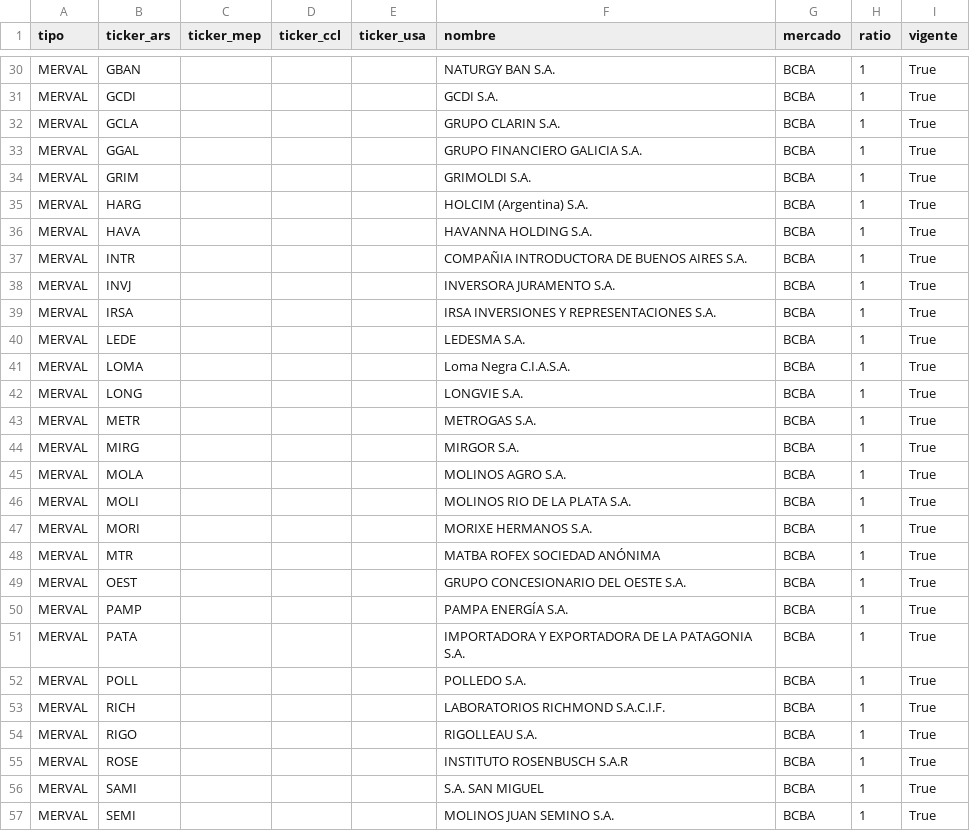
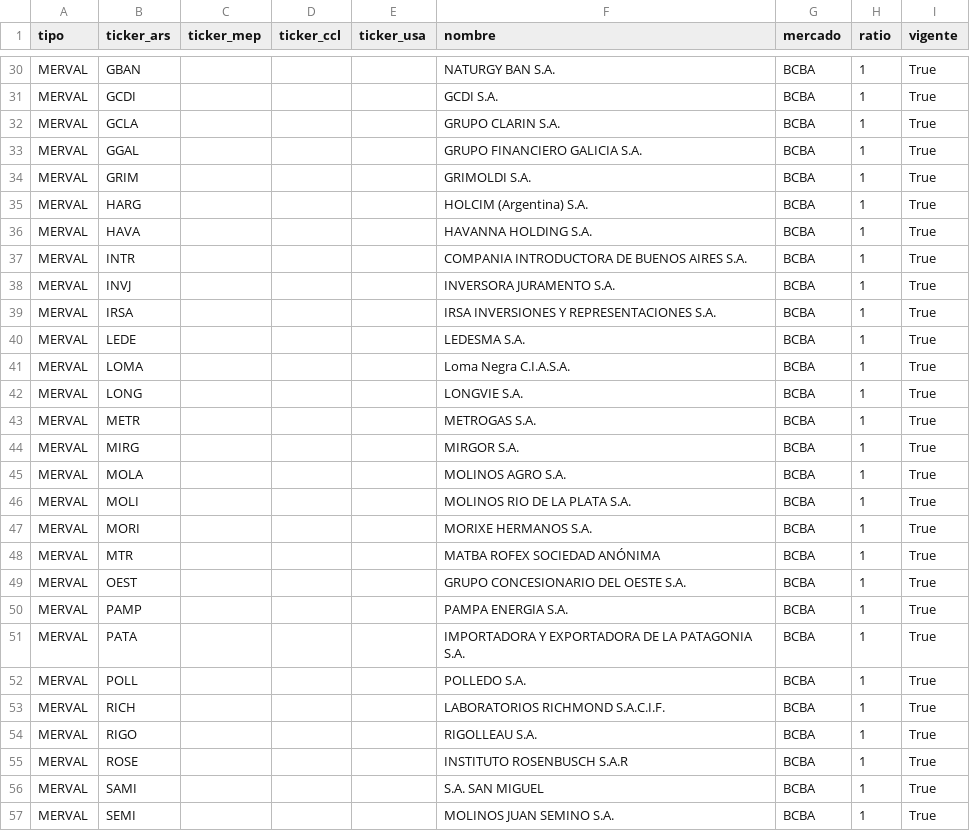
Before and after one commit to nmorelli96/finanzars-django, a CSV file: finanzars_root/instrumento/resources/merval_activos.csv, drawn as a sheet; only a part is shown, gaps mark what is left out.

```diff
--- a/finanzars_root/instrumento/resources/merval_activos.csv
+++ b/finanzars_root/instrumento/resources/merval_activos.csv
@@ -36,3 +36,3 @@ MERVAL;HARG;;;;HOLCIM (Argentina) S.A.;BCBA;1;True
 MERVAL;HAVA;;;;HAVANNA HOLDING S.A.;BCBA;1;True
-MERVAL;INTR;;;;COMPAÑIA INTRODUCTORA DE BUENOS AIRES S.A.;BCBA;1;True
+MERVAL;INTR;;;;COMPANIA INTRODUCTORA DE BUENOS AIRES S.A.;BCBA;1;True
 MERVAL;INVJ;;;;INVERSORA JURAMENTO S.A.;BCBA;1;True
@@ -49,3 +49,3 @@ MERVAL;MTR;;;;MATBA ROFEX SOCIEDAD ANÓNIMA;BCBA;1;True
 MERVAL;OEST;;;;GRUPO CONCESIONARIO DEL OESTE S.A.;BCBA;1;True
-MERVAL;PAMP;;;;PAMPA ENERGÍA S.A.;BCBA;1;True
+MERVAL;PAMP;;;;PAMPA ENERGIA S.A.;BCBA;1;True
 MERVAL;PATA;;;;IMPORTADORA Y EXPORTADORA DE LA PATAGONIA S.A.;BCBA;1;True
```
Also changed, not shown: finanzars_root/instrumento/resources/bonos_activos.csv.
